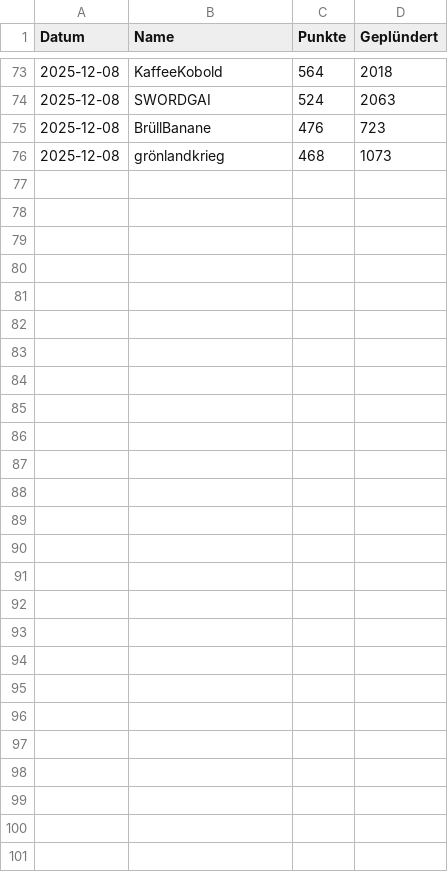
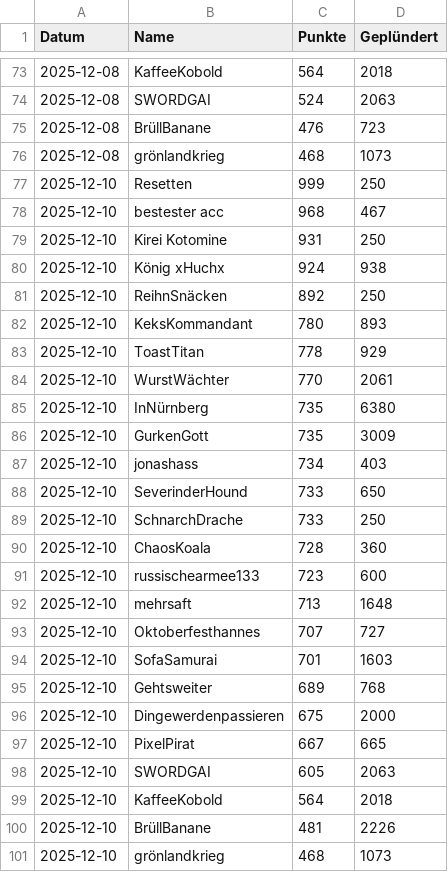
Before and after one commit to ZarestiaDev/dev, a CSV file: data/himys.csv, drawn as a sheet; only a part is shown, gaps mark what is left out; the diff names each change by its address in the sheet, - before the commit and + after, or states it on an @@ line.

Commit message:
Update himys - 2025-12-10

```diff
--- a/data/himys.csv
+++ b/data/himys.csv
+row 77: 2025-12-10 | Resetten | 999 | 250
+row 78: 2025-12-10 | bestester acc | 968 | 467
+row 79: 2025-12-10 | Kirei Kotomine | 931 | 250
+row 80: 2025-12-10 | König xHuchx | 924 | 938
+row 81: 2025-12-10 | ReihnSnäcken | 892 | 250
+row 82: 2025-12-10 | KeksKommandant | 780 | 893
+row 83: 2025-12-10 | ToastTitan | 778 | 929
+row 84: 2025-12-10 | WurstWächter | 770 | 2061
+row 85: 2025-12-10 | InNürnberg | 735 | 6380
+row 86: 2025-12-10 | GurkenGott | 735 | 3009
+row 87: 2025-12-10 | jonashass | 734 | 403
+row 88: 2025-12-10 | SeverinderHound | 733 | 650
+row 89: 2025-12-10 | SchnarchDrache | 733 | 250
+row 90: 2025-12-10 | ChaosKoala | 728 | 360
+row 91: 2025-12-10 | russischearmee133 | 723 | 600
+row 92: 2025-12-10 | mehrsaft | 713 | 1648
+row 93: 2025-12-10 | Oktoberfesthannes | 707 | 727
+row 94: 2025-12-10 | SofaSamurai | 701 | 1603
+row 95: 2025-12-10 | Gehtsweiter | 689 | 768
+row 96: 2025-12-10 | Dingewerdenpassieren | 675 | 2000
+row 97: 2025-12-10 | PixelPirat | 667 | 665
+row 98: 2025-12-10 | SWORDGAI | 605 | 2063
+row 99: 2025-12-10 | KaffeeKobold | 564 | 2018
+row 100: 2025-12-10 | BrüllBanane | 481 | 2226
+row 101: 2025-12-10 | grönlandkrieg | 468 | 1073
```
